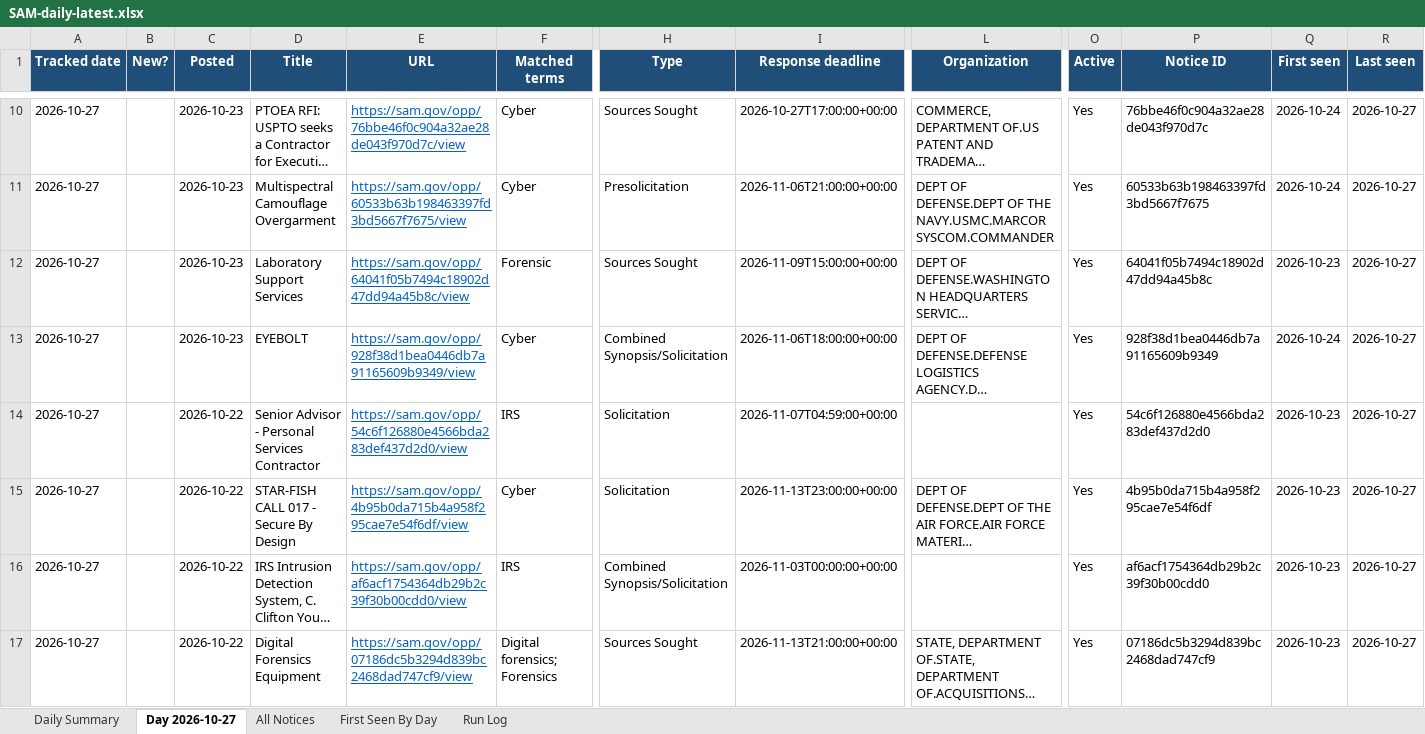
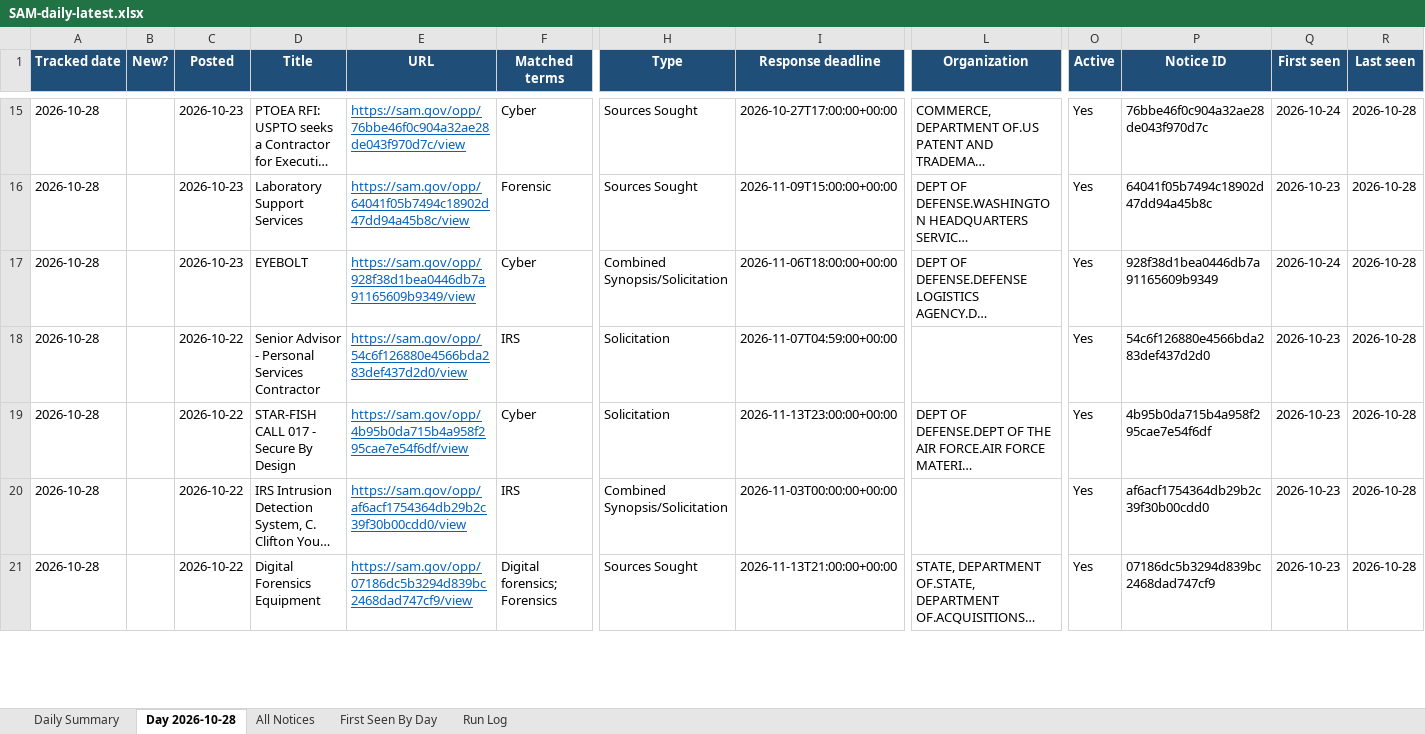
Before and after one commit to biscuitdh/44aa9566-3f78-4f70-9255-8cc9b8d7e019, an Excel workbook: docs/v/SAM-daily-latest.xlsx, sheet Day 2026-10-28, drawn as a sheet; only a part is shown, gaps mark what is left out; long unchanged cells end in …; values as stored, in another font and other column widths than the file's, no borders; removed rows and columns are numbered as before the commit, all else as after; rows hold the shown columns only; the diff covers the shown part only; the diff names each change by its address in the sheet, - before the commit and + after, or states it on an @@ line.

```diff
--- a/docs/v/SAM-daily-latest.xlsx (sheet Day 2026-10-28)
+++ b/docs/v/SAM-daily-latest.xlsx (sheet Day 2026-10-28)
-sheet tab: Day 2026-10-27
+sheet tab: Day 2026-10-28
-A15 (Tracked date): 2026-10-27
+A15 (Tracked date): 2026-10-28
-R15 (Last seen): 2026-10-27
+R15 (Last seen): 2026-10-28
-row 11: 2026-10-27 |  | 2026-10-23 | Multispectral Camouflage Overgarment | https://sam.gov/opp/60533b63b198463397fd3bd5667f7675/view | Cyber | Presolicitation | 2026-11-06T21:00:00+00:00 | DEPT OF DEFENSE.DEPT OF THE NAVY.USMC.MARCOR SYSCOM.COMMANDER | Yes | 60533b63b198463397fd3bd5667f7675 | 2026-10-24 | 2026-10-27
-A16:A21 (Tracked date): 2026-10-27
+A16:A21 (Tracked date): 2026-10-28
-R16:R21 (Last seen): 2026-10-27
+R16:R21 (Last seen): 2026-10-28
```
Also changed, not shown: 7 added rows, 4 removed rows, 55 edited cells and cell formats elsewhere in this sheet, sheet All Notices, sheet First Seen By Day, sheet Run Log, sheet Daily Summary, 20 other files.
